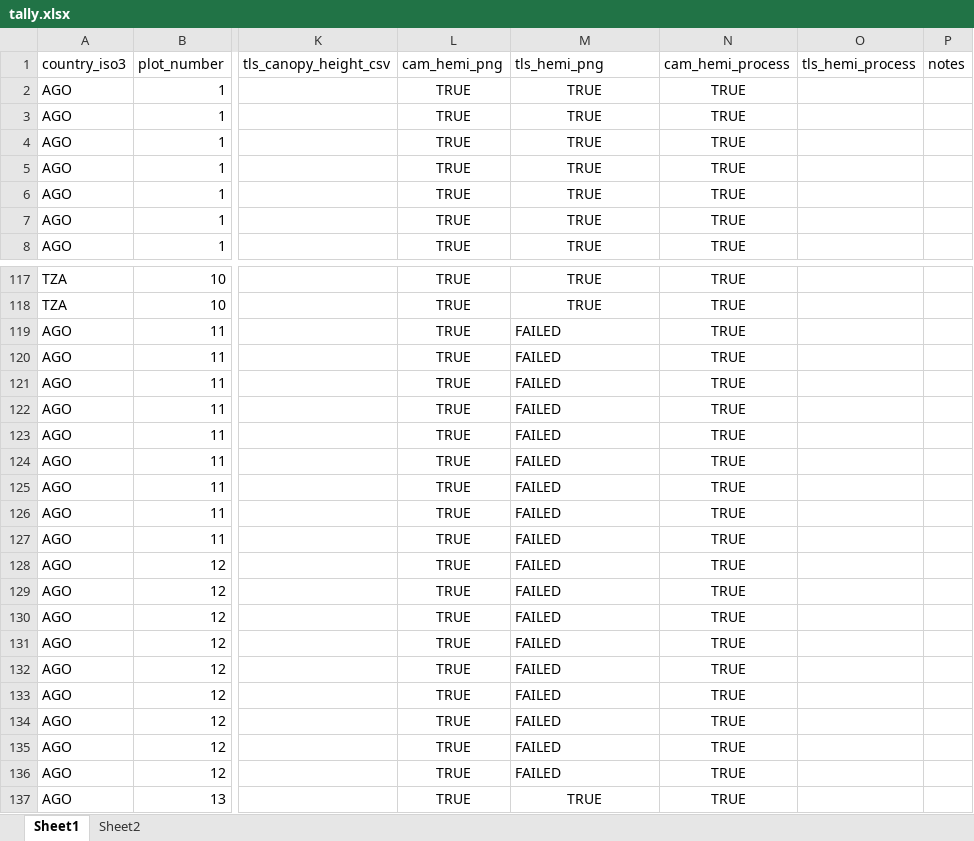
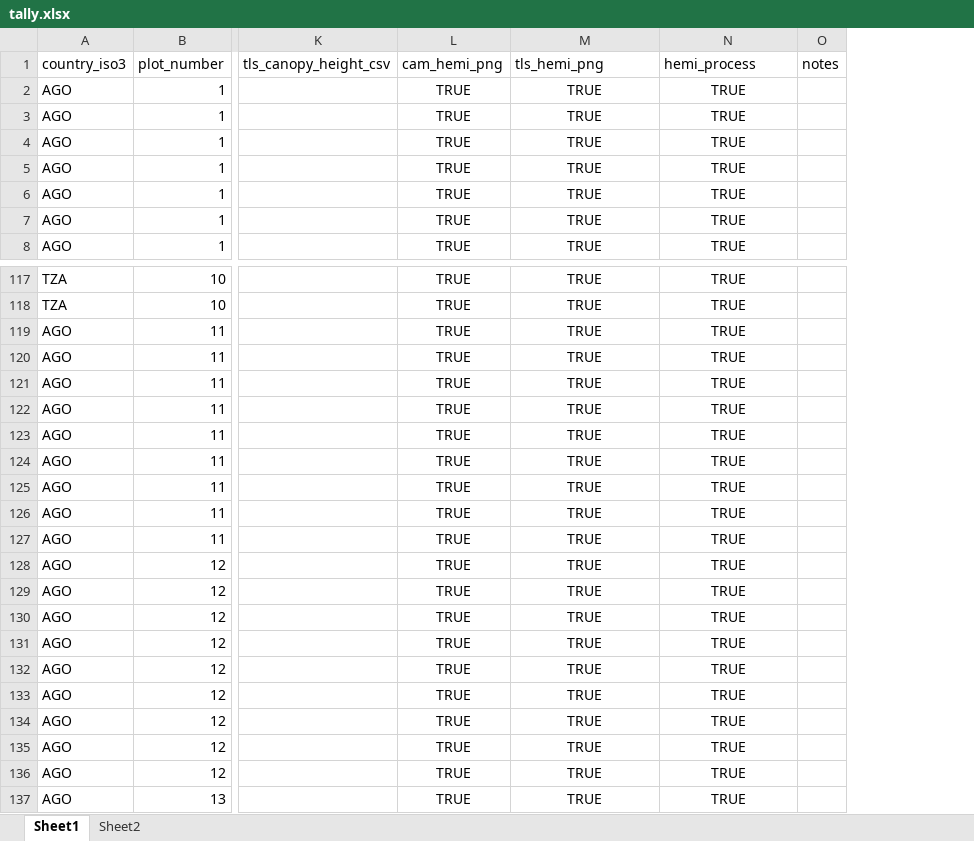
Before and after one commit to johngodlee/miombo_tls, an Excel workbook: tally.xlsx, sheet Sheet1, drawn as a sheet; only a part is shown, gaps mark what is left out; values as stored, in another font and other column widths than the file's, no borders; the diff covers the shown part only; the diff names each change by its address in the sheet, - before the commit and + after, or states it on an @@ line.

```diff
--- a/tally.xlsx (sheet Sheet1)
+++ b/tally.xlsx (sheet Sheet1)
-column O (tls_hemi_process), empty
-N1: cam_hemi_process
+N1: hemi_process
-M119:M136 (tls_hemi_png): FAILED
+M119:M136 (tls_hemi_png): TRUE
-M119:M136 alignment: left
+M119:M136 alignment: center
```
Also changed, not shown: 18 edited cells and cell formats elsewhere in this sheet, 5 other files.
